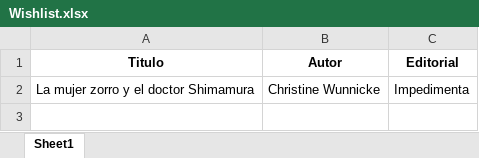
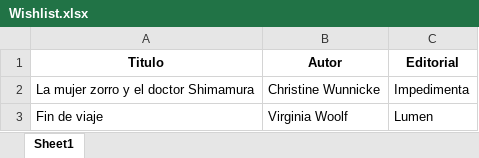
Before and after one commit to SantiagoFerreiraCampos/Biblioteca, an Excel workbook: data/nini/Wishlist.xlsx, sheet Sheet1, drawn as a sheet; values as stored, in another font and other column widths than the file's, no borders; the diff names each change by its address in the sheet, - before the commit and + after, or states it on an @@ line.

Commit message:
Added book to wishlist

```diff
--- a/data/nini/Wishlist.xlsx (sheet Sheet1)
+++ b/data/nini/Wishlist.xlsx (sheet Sheet1)
+row 3: Fin de viaje | Virginia Woolf | Lumen
```
